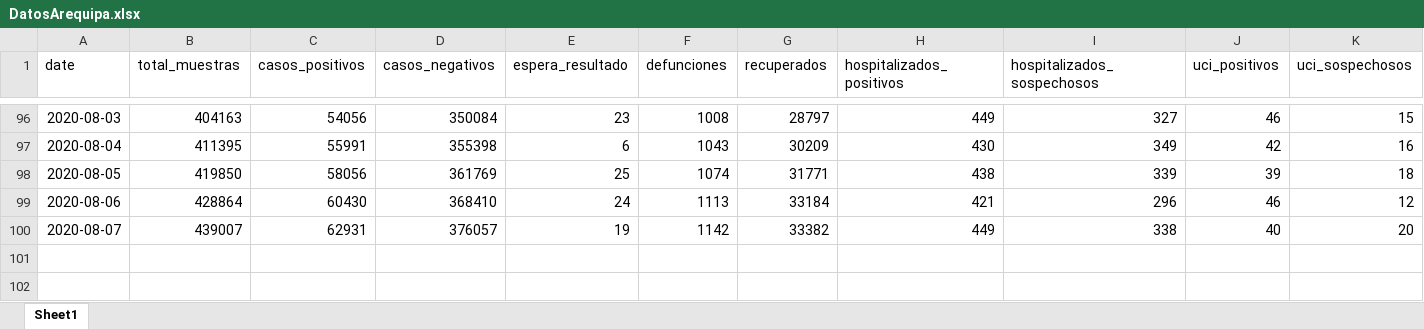
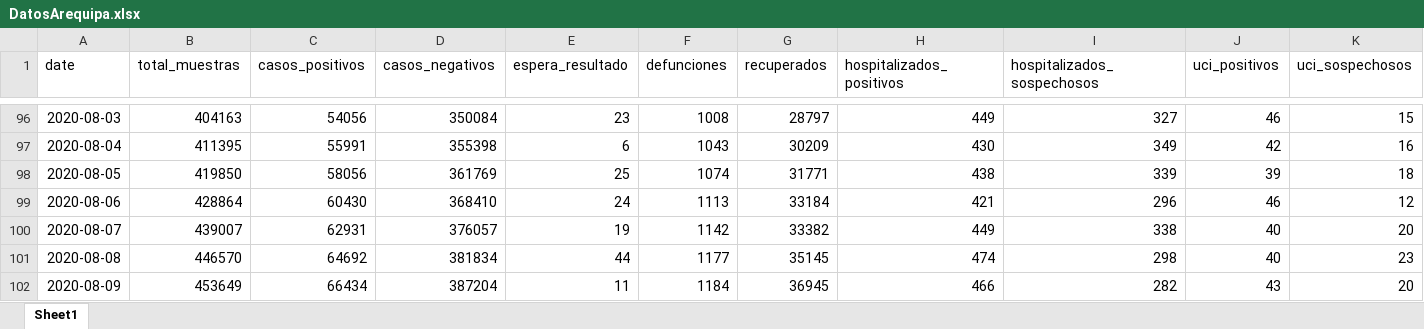
Before and after one commit to MilerDiazZevallos/Arequipa-Covid-19, an Excel workbook: data_GERESA/DatosArequipa.xlsx, sheet Sheet1, drawn as a sheet; only a part is shown, gaps mark what is left out; values as stored, in another font and other column widths than the file's, no borders; charts and pictures not drawn; rows hold the shown columns only; the diff names each change by its address in the sheet, - before the commit and + after, or states it on an @@ line.

Commit message:
Add files via upload

```diff
--- a/data_GERESA/DatosArequipa.xlsx (sheet Sheet1)
+++ b/data_GERESA/DatosArequipa.xlsx (sheet Sheet1)
+row 101: 2020-08-08 | 446570 | 64692 | 381834 | 44 | 1177 | 35145 | 474 | 298 | 40 | 23
+row 102: 2020-08-09 | 453649 | 66434 | 387204 | 11 | 1184 | 36945 | 466 | 282 | 43 | 20
```
